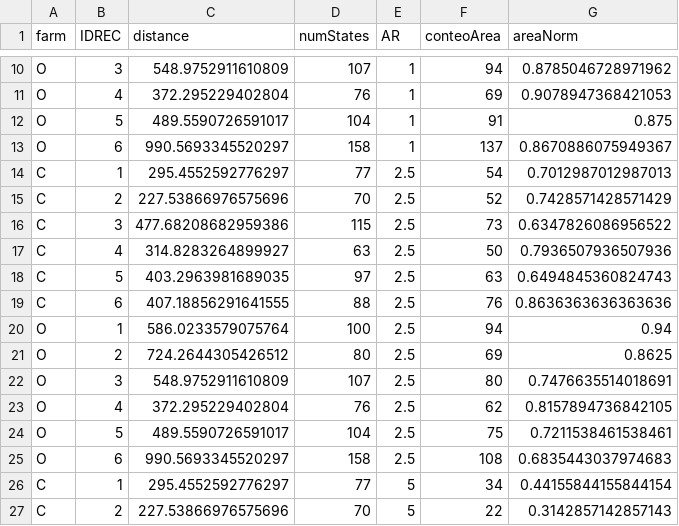
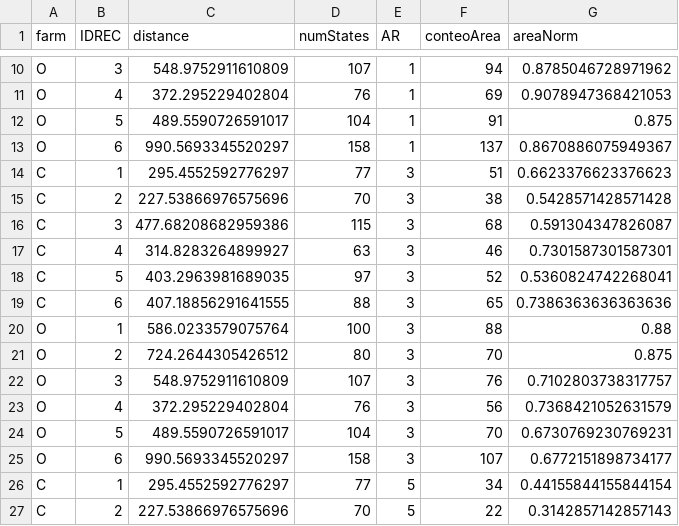
Before and after one commit to tenayuco/harvestDistribution, a CSV file: distributionAnalisis/data/areaPorGrano.csv, drawn as a sheet; only a part is shown, gaps mark what is left out.

Commit message:
commit importante
aca ya estan hecho los analisis estadisticos por area, por conteo

y ya est la figura con las estrellitas de signi

```diff
--- a/distributionAnalisis/data/areaPorGrano.csv
+++ b/distributionAnalisis/data/areaPorGrano.csv
@@ -13,14 +13,14 @@ O,5,489.5590726591017,104,1,91,0.875
 O,6,990.5693345520297,158,1,137,0.8670886075949367
-C,1,295.4552592776297,77,2.5,54,0.7012987012987013
-C,2,227.53866976575696,70,2.5,52,0.7428571428571429
-C,3,477.68208682959386,115,2.5,73,0.6347826086956522
-C,4,314.8283264899927,63,2.5,50,0.7936507936507936
-C,5,403.2963981689035,97,2.5,63,0.6494845360824743
-C,6,407.18856291641555,88,2.5,76,0.8636363636363636
-O,1,586.0233579075764,100,2.5,94,0.94
-O,2,724.2644305426512,80,2.5,69,0.8625
-O,3,548.9752911610809,107,2.5,80,0.7476635514018691
-O,4,372.295229402804,76,2.5,62,0.8157894736842105
-O,5,489.5590726591017,104,2.5,75,0.7211538461538461
-O,6,990.5693345520297,158,2.5,108,0.6835443037974683
+C,1,295.4552592776297,77,3,51,0.6623376623376623
+C,2,227.53866976575696,70,3,38,0.5428571428571428
+C,3,477.68208682959386,115,3,68,0.591304347826087
+C,4,314.8283264899927,63,3,46,0.7301587301587301
+C,5,403.2963981689035,97,3,52,0.5360824742268041
+C,6,407.18856291641555,88,3,65,0.7386363636363636
+O,1,586.0233579075764,100,3,88,0.88
+O,2,724.2644305426512,80,3,70,0.875
+O,3,548.9752911610809,107,3,76,0.7102803738317757
+O,4,372.295229402804,76,3,56,0.7368421052631579
+O,5,489.5590726591017,104,3,70,0.6730769230769231
+O,6,990.5693345520297,158,3,107,0.6772151898734177
 C,1,295.4552592776297,77,5,34,0.44155844155844154
```
Also changed, not shown: 7 other files.
